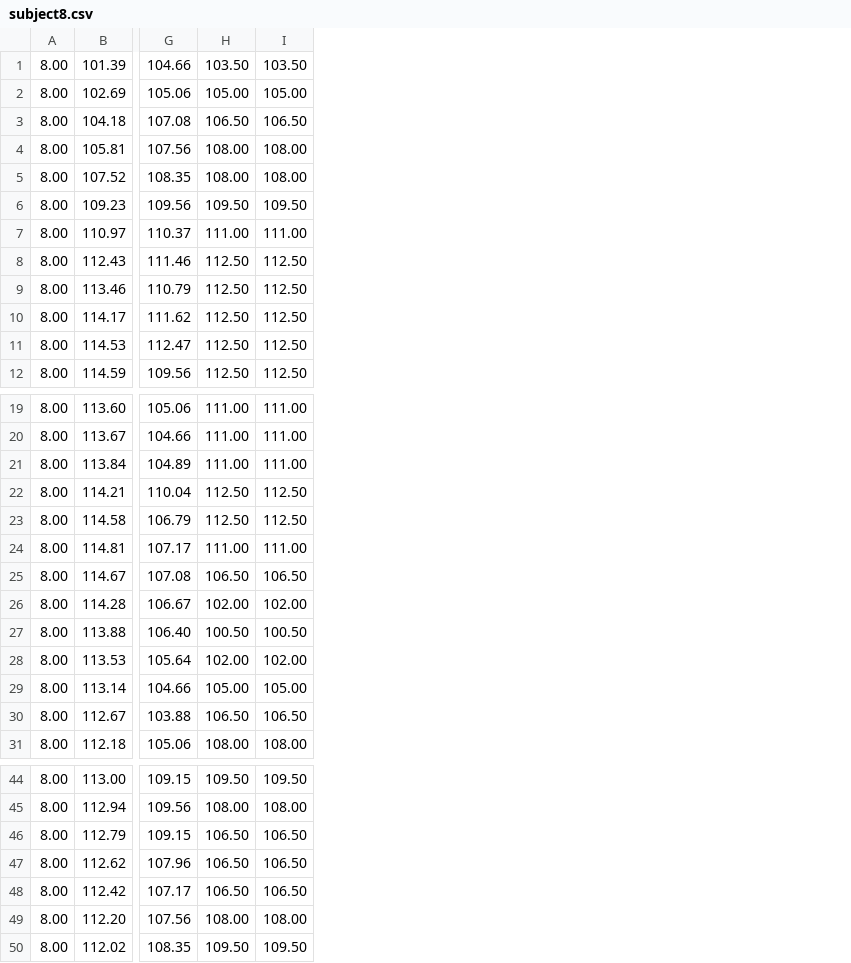
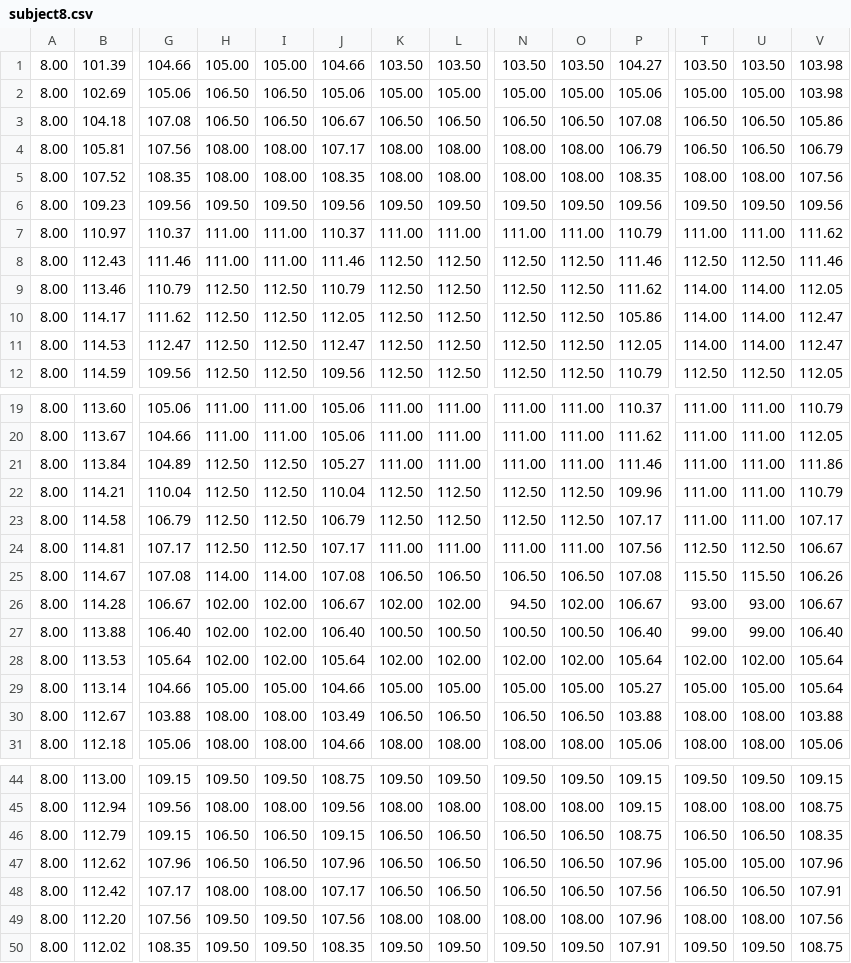
Before and after one commit to TowlTheOwl/rPPG, a CSV file: results/subject8.csv, drawn as a sheet; only a part is shown, gaps mark what is left out; the diff covers the shown part only; the diff names each change by its address in the sheet, - before the commit and + after, or states it on an @@ line.

```diff
--- a/results/subject8.csv
+++ b/results/subject8.csv
+column J, rows 1-12: 104.66 | 105.06 | 106.67 | 107.17 | 108.35 | 109.56 | 110.37 | 111.46 | 110.79 | 112.05 | 112.47 | 109.56; rows 19-31: 105.06 | 105.06 | 105.27 | 110.04 | 106.79 | 107.17 | 107.08 | 106.67 | 106.40 | 105.64 | 104.66 | 103.49 | 104.66; rows 44-50: 108.75 | 109.56 | 109.15 | 107.96 | 107.17 | 107.56 | 108.35
+column K, rows 1-12: 103.50 | 105.00 | 106.50 | 108.00 | 108.00 | 109.50 | 111.00 | 112.50 | 112.50 | 112.50 | 112.50 | 112.50; rows 19-31: 111.00 | 111.00 | 111.00 | 112.50 | 112.50 | 111.00 | 106.50 | 102.00 | 100.50 | 102.00 | 105.00 | 106.50 | 108.00; rows 44-50: 109.50 | 108.00 | 106.50 | 106.50 | 106.50 | 108.00 | 109.50
+column L, rows 1-12: 103.50 | 105.00 | 106.50 | 108.00 | 108.00 | 109.50 | 111.00 | 112.50 | 112.50 | 112.50 | 112.50 | 112.50; rows 19-31: 111.00 | 111.00 | 111.00 | 112.50 | 112.50 | 111.00 | 106.50 | 102.00 | 100.50 | 102.00 | 105.00 | 106.50 | 108.00; rows 44-50: 109.50 | 108.00 | 106.50 | 106.50 | 106.50 | 108.00 | 109.50
+column N, rows 1-12: 103.50 | 105.00 | 106.50 | 108.00 | 108.00 | 109.50 | 111.00 | 112.50 | 112.50 | 112.50 | 112.50 | 112.50; rows 19-31: 111.00 | 111.00 | 111.00 | 112.50 | 112.50 | 111.00 | 106.50 | 94.50 | 100.50 | 102.00 | 105.00 | 106.50 | 108.00; rows 44-50: 109.50 | 108.00 | 106.50 | 106.50 | 106.50 | 108.00 | 109.50
+column O, rows 1-12: 103.50 | 105.00 | 106.50 | 108.00 | 108.00 | 109.50 | 111.00 | 112.50 | 112.50 | 112.50 | 112.50 | 112.50; rows 19-31: 111.00 | 111.00 | 111.00 | 112.50 | 112.50 | 111.00 | 106.50 | 102.00 | 100.50 | 102.00 | 105.00 | 106.50 | 108.00; rows 44-50: 109.50 | 108.00 | 106.50 | 106.50 | 106.50 | 108.00 | 109.50
+column P, rows 1-12: 104.27 | 105.06 | 107.08 | 106.79 | 108.35 | 109.56 | 110.79 | 111.46 | 111.62 | 105.86 | 112.05 | 110.79; rows 19-31: 110.37 | 111.62 | 111.46 | 109.96 | 107.17 | 107.56 | 107.08 | 106.67 | 106.40 | 105.64 | 105.27 | 103.88 | 105.06; rows 44-50: 109.15 | 109.15 | 108.75 | 107.96 | 107.56 | 107.96 | 107.91
+column T, rows 1-12: 103.50 | 105.00 | 106.50 | 106.50 | 108.00 | 109.50 | 111.00 | 112.50 | 114.00 | 114.00 | 114.00 | 112.50; rows 19-31: 111.00 | 111.00 | 111.00 | 111.00 | 111.00 | 112.50 | 115.50 | 93.00 | 99.00 | 102.00 | 105.00 | 108.00 | 108.00; rows 44-50: 109.50 | 108.00 | 106.50 | 105.00 | 106.50 | 108.00 | 109.50
+column U, rows 1-12: 103.50 | 105.00 | 106.50 | 106.50 | 108.00 | 109.50 | 111.00 | 112.50 | 114.00 | 114.00 | 114.00 | 112.50; rows 19-31: 111.00 | 111.00 | 111.00 | 111.00 | 111.00 | 112.50 | 115.50 | 93.00 | 99.00 | 102.00 | 105.00 | 108.00 | 108.00; rows 44-50: 109.50 | 108.00 | 106.50 | 105.00 | 106.50 | 108.00 | 109.50
+column V, rows 1-12: 103.98 | 103.98 | 105.86 | 106.79 | 107.56 | 109.56 | 111.62 | 111.46 | 112.05 | 112.47 | 112.47 | 112.05; rows 19-31: 110.79 | 112.05 | 111.86 | 110.79 | 107.17 | 106.67 | 106.26 | 106.67 | 106.40 | 105.64 | 105.64 | 103.88 | 105.06; rows 44-50: 109.15 | 108.75 | 108.35 | 107.96 | 107.91 | 107.56 | 108.75
-H1: 103.50
+H1: 105.00
-I1: 103.50
+I1: 105.00
-H2: 105.00
+H2: 106.50
-I2: 105.00
+I2: 106.50
-H8: 112.50
+H8: 111.00
-I8: 112.50
+I8: 111.00
-H21: 111.00
+H21: 112.50
-I21: 111.00
+I21: 112.50
-H24: 111.00
+H24: 112.50
-I24: 111.00
+I24: 112.50
-H25: 106.50
+H25: 114.00
-I25: 106.50
+I25: 114.00
-H27: 100.50
+H27: 102.00
-I27: 100.50
+I27: 102.00
-H30: 106.50
+H30: 108.00
-I30: 106.50
+I30: 108.00
-H48: 106.50
+H48: 108.00
-I48: 106.50
+I48: 108.00
-H49: 108.00
+H49: 109.50
-I49: 108.00
+I49: 109.50
```
Also changed, not shown: 9 edited cells elsewhere in this file, results/subject18.csv, results/subject34.csv, 41 other files.
